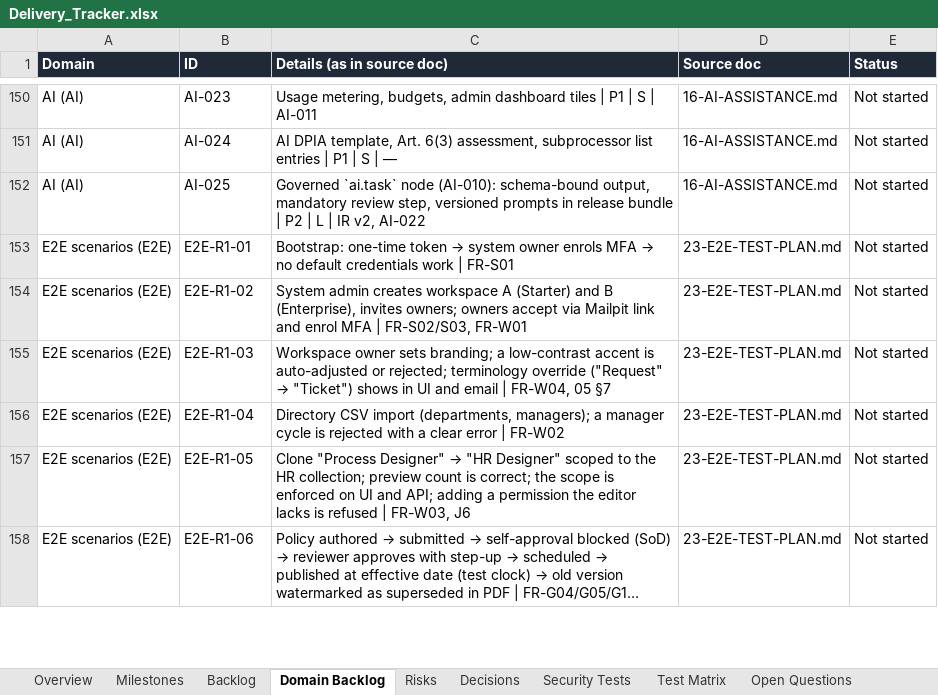
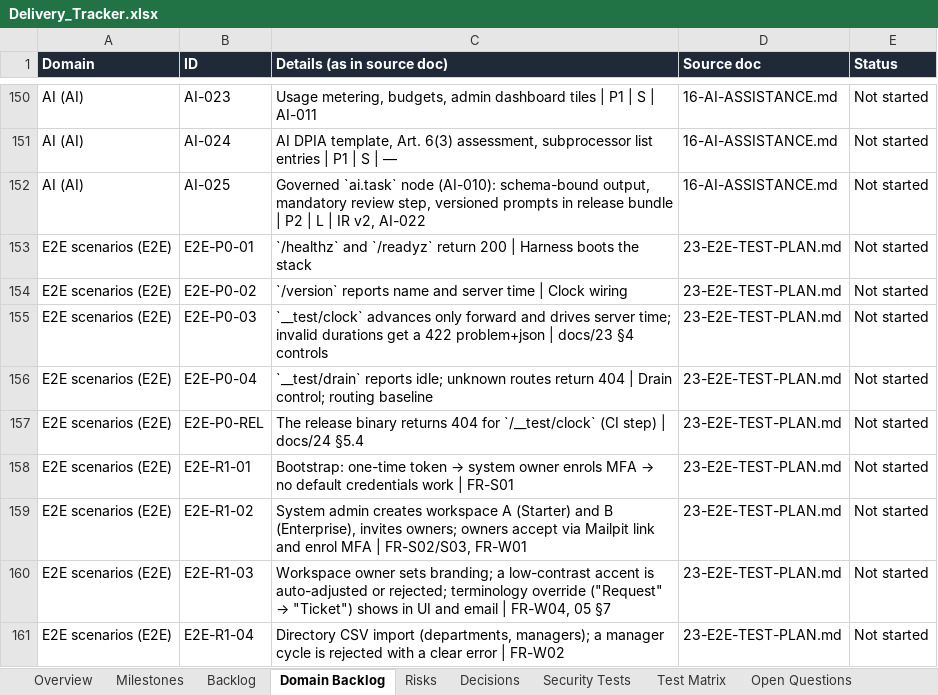
Before and after one commit to CasualOffice/Procera, an Excel workbook: trackers/Delivery_Tracker.xlsx, sheet Domain Backlog, drawn as a sheet; only a part is shown, gaps mark what is left out; the shorter side is filled out with more unchanged rows; long unchanged cells end in …; values as stored, in another font and other column widths than the file's, no borders; table styles not drawn; the diff names each change by its address in the sheet, - before the commit and + after, or states it on an @@ line.

Commit message:
test(e2e): E2E harness with test-only controls and P0 smoke pack (BPMS-013)
- procera 'e2e' cargo feature: ManualClock-backed AppState and /__test/clock,
  /__test/drain, /__test/fault (501 until BPMS-089), /__test/audit/verify
  (501 until BPMS-026); unit test asserts routes are absent without the feature
- e2e/: Playwright config (api + browser projects), TestControls fixture,
  P0 smoke pack E2E-P0-01..04, no-fixed-sleeps lint (docs/23 §7)
- Dockerfile (distroless, nonroot) and deploy/compose.e2e.yml with
  Postgres 16, Valkey, SeaweedFS, Mailpit, ClamAV
- CI job e2e-smoke: validates compose, runs the smoke pack against an e2e
  build, and asserts the release binary returns 404 for /__test/clock
- docs/23: E2E-P0 scenarios; tracker: BPMS-013 in review

Signed-off-by: sachin sarwa <schnsrw@gmail.com>

```diff
--- a/trackers/Delivery_Tracker.xlsx (sheet Domain Backlog)
+++ b/trackers/Delivery_Tracker.xlsx (sheet Domain Backlog)
+row 153: E2E scenarios (E2E) | E2E-P0-01 | `/healthz` and `/readyz` return 200 | Harness boots the stack | 23-E2E-TEST-PLAN.md | Not started
+row 154: E2E scenarios (E2E) | E2E-P0-02 | `/version` reports name and server time | Clock wiring | 23-E2E-TEST-PLAN.md | Not started
+row 155: E2E scenarios (E2E) | E2E-P0-03 | `__test/clock` advances only forward and drives server time; invalid durations get a 422 problem+json | docs/23 §4 controls | 23-E2E-TEST-PLAN.md | Not started
+row 156: E2E scenarios (E2E) | E2E-P0-04 | `__test/drain` reports idle; unknown routes return 404 | Drain control; routing baseline | 23-E2E-TEST-PLAN.md | Not started
+row 157: E2E scenarios (E2E) | E2E-P0-REL | The release binary returns 404 for `/__test/clock` (CI step) | docs/24 §5.4 | 23-E2E-TEST-PLAN.md | Not started
```
Also changed, not shown: sheet Backlog, 22 other files.
